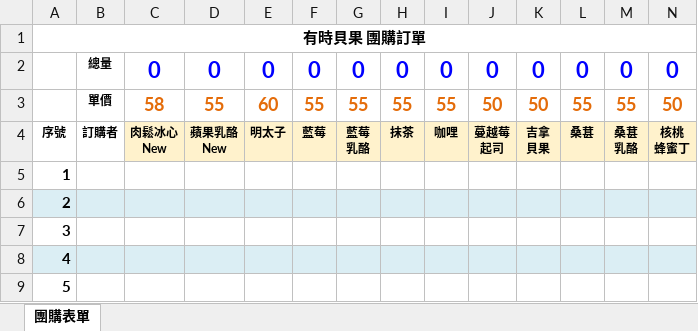
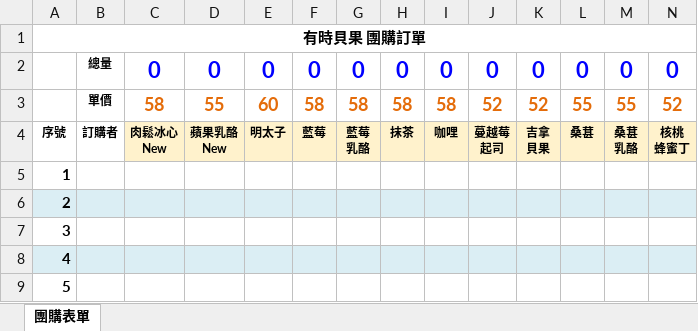
Before and after one commit to nieo7/suntime, an Excel workbook: form/purchase.xlsx, sheet 團購表單, drawn as a sheet; only a part is shown; values as stored, in another font and other column widths than the file's, no borders; removed rows and columns are numbered as before the commit, all else as after; rows hold the shown columns only; the diff names each change by its address in the sheet, - before the commit and + after, or states it on an @@ line.

```diff
--- a/form/purchase.xlsx (sheet 團購表單)
+++ b/form/purchase.xlsx (sheet 團購表單)
-row 3:  | 單價 | 58 | 55 | 60 | 55 | 55 | 55 | 55 | 50 | 50 | 55 | 55 | 50
+row 3:  | 單價 | 58 | 55 | 60 | 58 | 58 | 58 | 58 | 52 | 52 | 55 | 55 | 52
```
Also changed, not shown: 2 other files.
